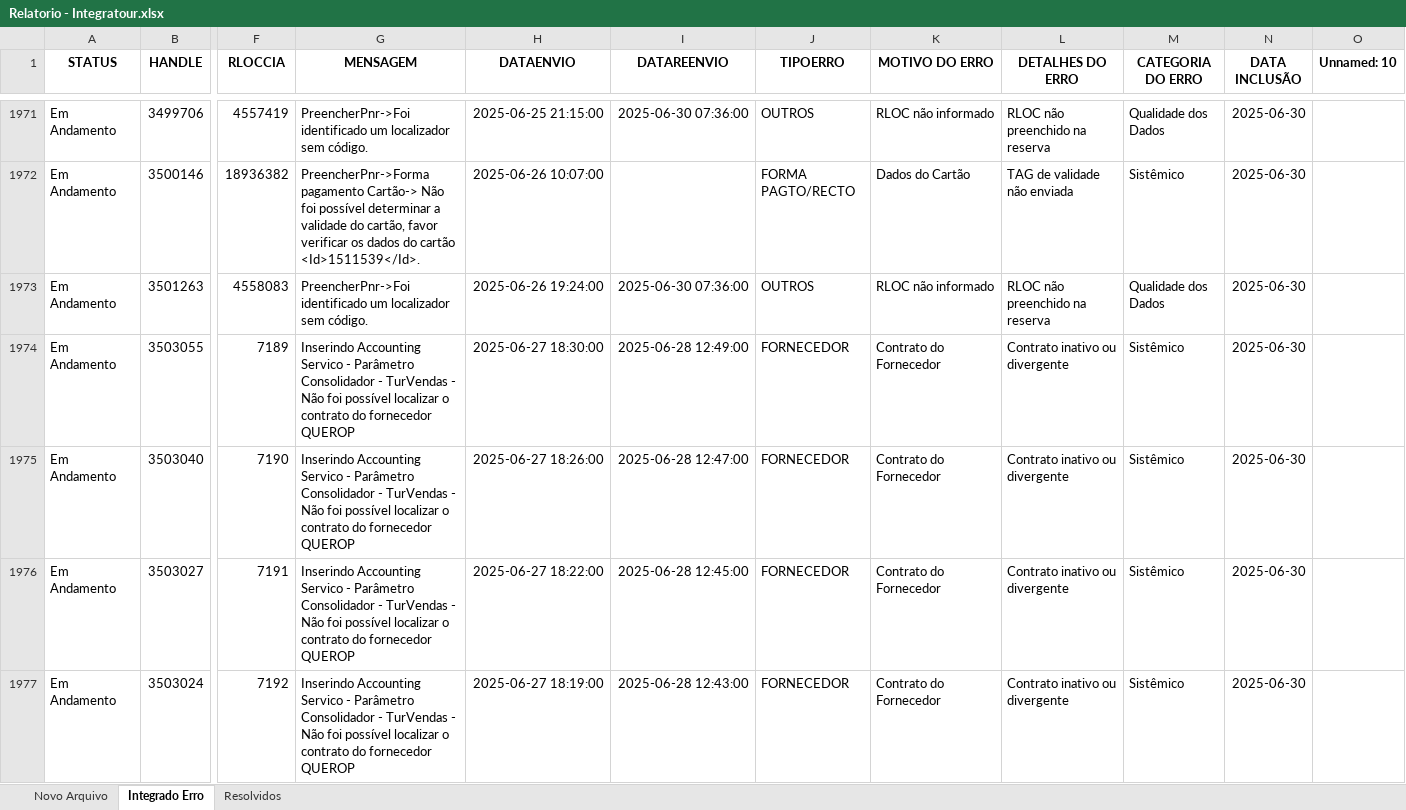
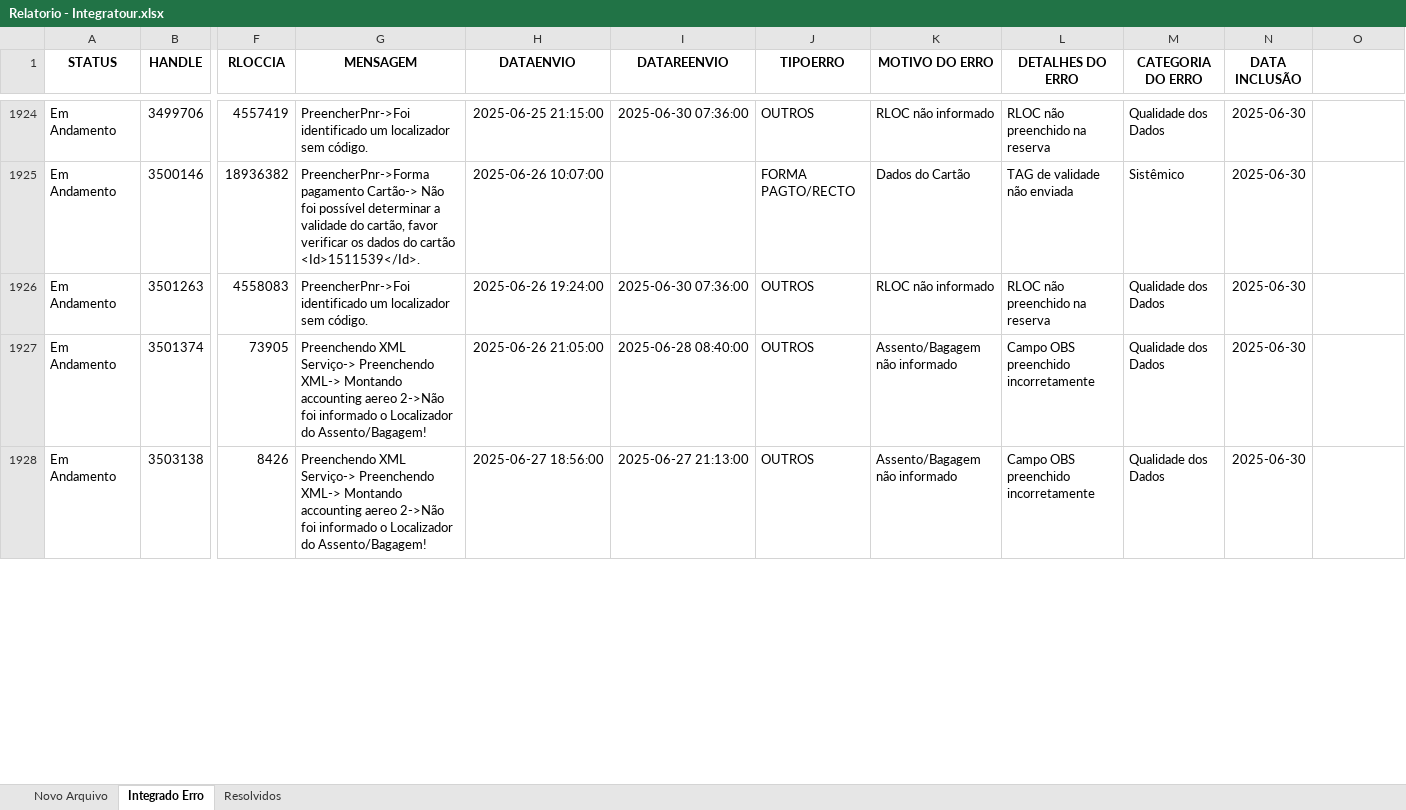
Before and after one commit to igorfreits/projects-analysis-python, an Excel workbook: Integration Quality/Relatorio - Integratour.xlsx, sheet Integrado Erro, drawn as a sheet; only a part is shown, gaps mark what is left out; values as stored, in another font and other column widths than the file's, no borders; removed rows and columns are numbered as before the commit, all else as after; rows hold the shown columns only; the diff covers the shown part only; the diff names each change by its address in the sheet, - before the commit and + after, or states it on an @@ line.

```diff
--- a/Integration Quality/Relatorio - Integratour.xlsx (sheet Integrado Erro)
+++ b/Integration Quality/Relatorio - Integratour.xlsx (sheet Integrado Erro)
-O1: Unnamed: 10
+O1: (empty)
-row 1974: Em Andamento | 3503055 | 7189 | Inserindo Accounting Servico - Parâmetro Consolidador - TurVendas - Não foi possível localizar o contrato do fornecedor QUEROP | 2025-06-27 18:30:00 | 2025-06-28 12:49:00 | FORNECEDOR | Contrato do Fornecedor | Contrato inativo ou divergente | Sistêmico | 2025-06-30
-row 1975: Em Andamento | 3503040 | 7190 | Inserindo Accounting Servico - Parâmetro Consolidador - TurVendas - Não foi possível localizar o contrato do fornecedor QUEROP | 2025-06-27 18:26:00 | 2025-06-28 12:47:00 | FORNECEDOR | Contrato do Fornecedor | Contrato inativo ou divergente | Sistêmico | 2025-06-30
-row 1976: Em Andamento | 3503027 | 7191 | Inserindo Accounting Servico - Parâmetro Consolidador - TurVendas - Não foi possível localizar o contrato do fornecedor QUEROP | 2025-06-27 18:22:00 | 2025-06-28 12:45:00 | FORNECEDOR | Contrato do Fornecedor | Contrato inativo ou divergente | Sistêmico | 2025-06-30
-row 1977: Em Andamento | 3503024 | 7192 | Inserindo Accounting Servico - Parâmetro Consolidador - TurVendas - Não foi possível localizar o contrato do fornecedor QUEROP | 2025-06-27 18:19:00 | 2025-06-28 12:43:00 | FORNECEDOR | Contrato do Fornecedor | Contrato inativo ou divergente | Sistêmico | 2025-06-30
+row 1927: Em Andamento | 3501374 | 73905 | Preenchendo XML Serviço-> Preenchendo XML-> Montando accounting aereo 2->Não foi informado o Localizador do Assento/Bagagem! | 2025-06-26 21:05:00 | 2025-06-28 08:40:00 | OUTROS | Assento/Bagagem não informado | Campo OBS preenchido incorretamente | Qualidade dos Dados | 2025-06-30
+row 1928: Em Andamento | 3503138 | 8426 | Preenchendo XML Serviço-> Preenchendo XML-> Montando accounting aereo 2->Não foi informado o Localizador do Assento/Bagagem! | 2025-06-27 18:56:00 | 2025-06-27 21:13:00 | OUTROS | Assento/Bagagem não informado | Campo OBS preenchido incorretamente | Qualidade dos Dados | 2025-06-30
```
Also changed, not shown: 49 added rows and 47 removed rows elsewhere in this sheet, sheet Novo Arquivo, sheet Resolvidos, Integration Quality/Benner - Processado Erro 0.xlsx, Integration Quality/EMPRESAS/Relatorio - GRUPO KONTIK.xlsx, 9 other files.
